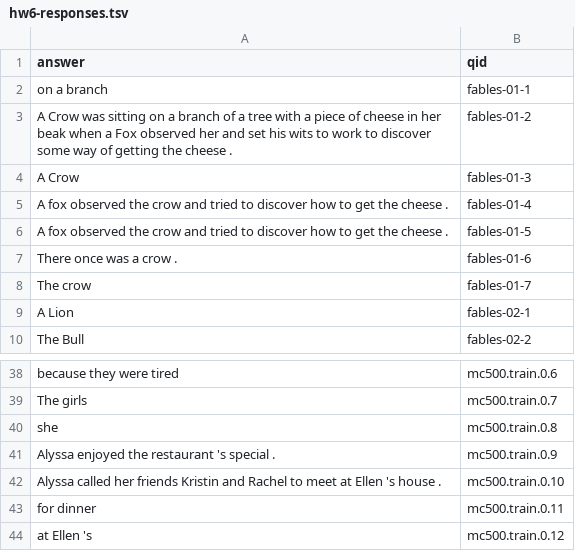
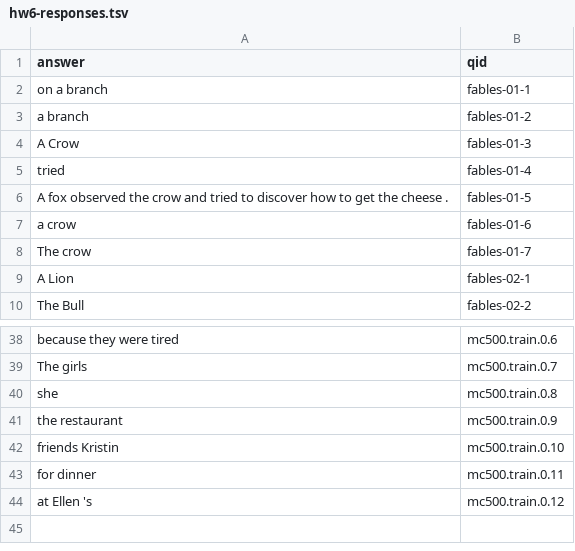
Before and after one commit to TheEducatedPickle/Natural-Language-Search-Engine, a TSV file: hw6-responses.tsv, drawn as a sheet; only a part is shown, gaps mark what is left out; the diff covers the shown part only; the diff names each change by its address in the sheet, - before the commit and + after, or states it on an @@ line.

```diff
--- a/hw6-responses.tsv
+++ b/hw6-responses.tsv
-A3 (answer): A Crow was sitting on a branch of a tree with a piece of cheese in her beak when a Fox observed her and set his wits to work to discover some way of getting the cheese .
+A3 (answer): a branch
-A5 (answer): A fox observed the crow and tried to discover how to get the cheese .
+A5 (answer): tried
-A7 (answer): There once was a crow .
+A7 (answer): a crow
-A41 (answer): Alyssa enjoyed the restaurant 's special .
+A41 (answer): the restaurant
-A42 (answer): Alyssa called her friends Kristin and Rachel to meet at Ellen 's house .
+A42 (answer): friends Kristin
```
Also changed, not shown: 13 edited cells elsewhere in this file, 3 other files.
